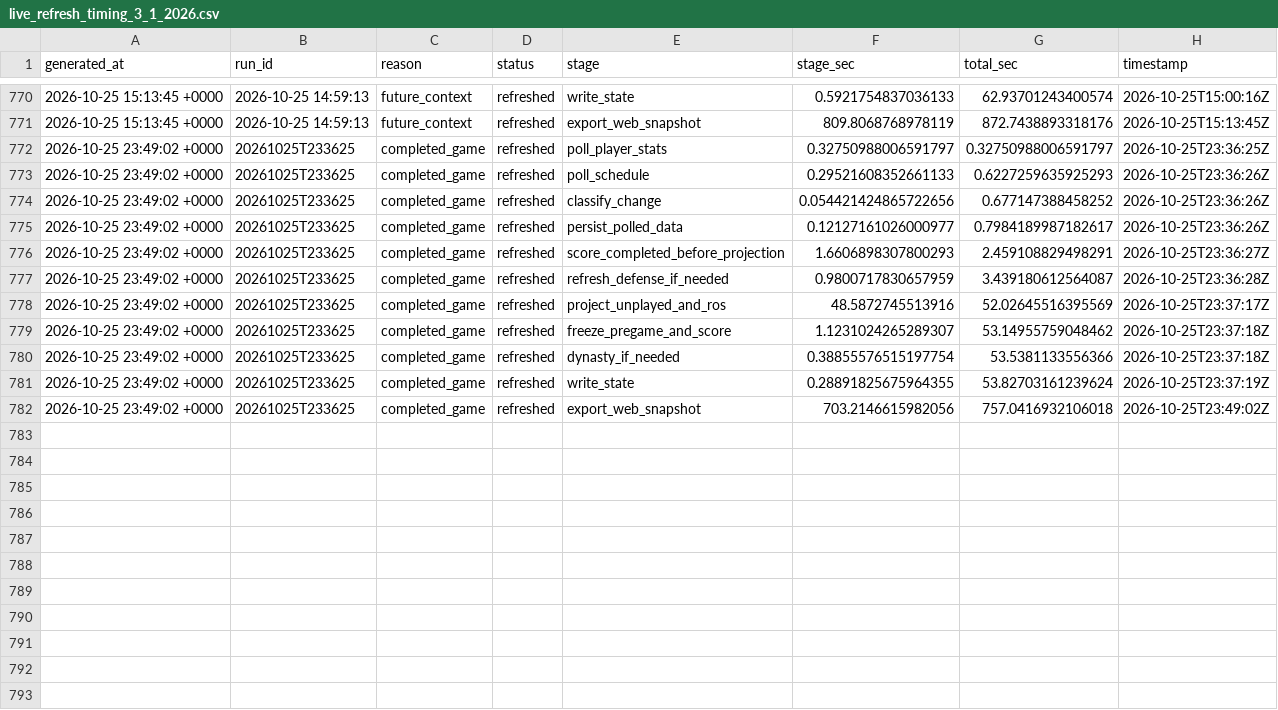
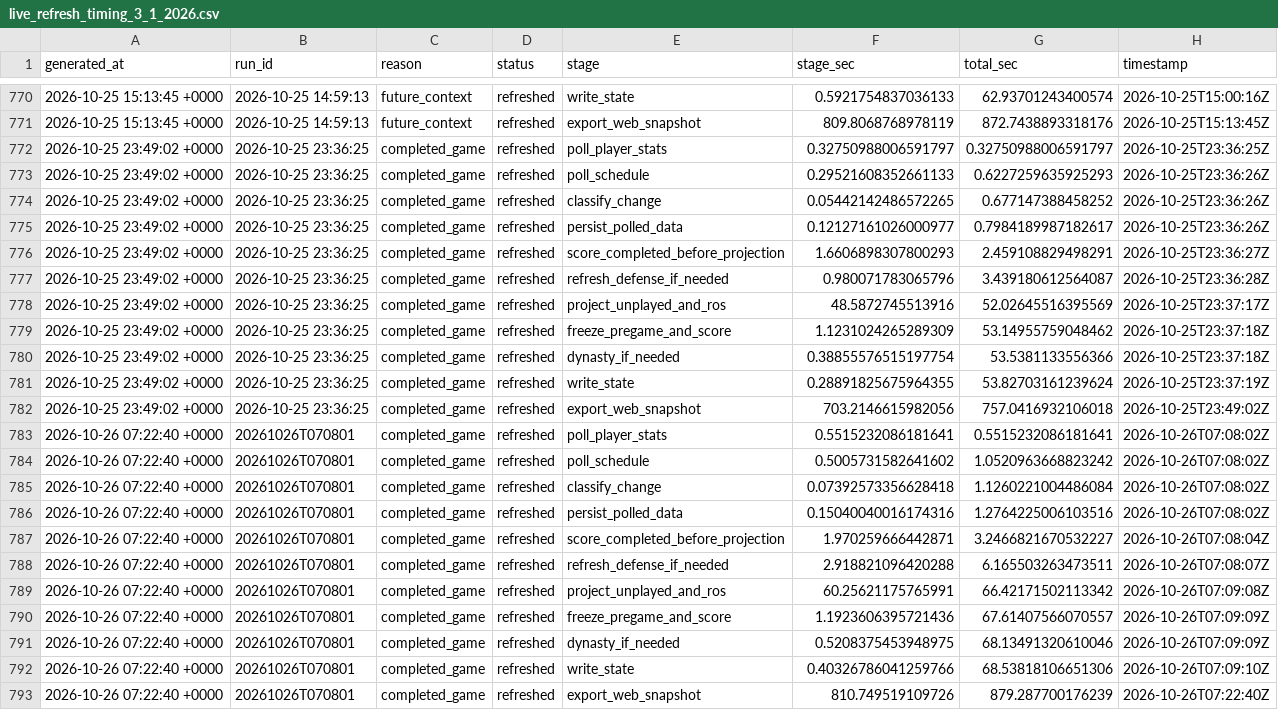
Before and after one commit to dpwrz/powers-newlon, a CSV file: output/live_refresh_timing_3_1_2026.csv, drawn as a sheet; only a part is shown, gaps mark what is left out.

```diff
--- a/output/live_refresh_timing_3_1_2026.csv
+++ b/output/live_refresh_timing_3_1_2026.csv
@@ -771,12 +771,23 @@ generated_at,run_id,reason,status,stage,stage_sec,total_sec,timestamp
 2026-10-25 15:13:45 +0000,2026-10-25 14:59:13,future_context,refreshed,export_web_snapshot,809.8068768978119,872.7438893318176,2026-10-25T15:13:45Z
-2026-10-25 23:49:02 +0000,20261025T233625,completed_game,refreshed,poll_player_stats,0.32750988006591797,0.32750988006591797,2026-10-25T23:36:25Z
-2026-10-25 23:49:02 +0000,20261025T233625,completed_game,refreshed,poll_schedule,0.29521608352661133,0.6227259635925293,2026-10-25T23:36:26Z
-2026-10-25 23:49:02 +0000,20261025T233625,completed_game,refreshed,classify_change,0.054421424865722656,0.677147388458252,2026-10-25T23:36:26Z
-2026-10-25 23:49:02 +0000,20261025T233625,completed_game,refreshed,persist_polled_data,0.12127161026000977,0.7984189987182617,2026-10-25T23:36:26Z
-2026-10-25 23:49:02 +0000,20261025T233625,completed_game,refreshed,score_completed_before_projection,1.6606898307800293,2.459108829498291,2026-10-25T23:36:27Z
-2026-10-25 23:49:02 +0000,20261025T233625,completed_game,refreshed,refresh_defense_if_needed,0.9800717830657959,3.439180612564087,2026-10-25T23:36:28Z
-2026-10-25 23:49:02 +0000,20261025T233625,completed_game,refreshed,project_unplayed_and_ros,48.5872745513916,52.02645516395569,2026-10-25T23:37:17Z
-2026-10-25 23:49:02 +0000,20261025T233625,completed_game,refreshed,freeze_pregame_and_score,1.1231024265289307,53.14955759048462,2026-10-25T23:37:18Z
-2026-10-25 23:49:02 +0000,20261025T233625,completed_game,refreshed,dynasty_if_needed,0.38855576515197754,53.5381133556366,2026-10-25T23:37:18Z
-2026-10-25 23:49:02 +0000,20261025T233625,completed_game,refreshed,write_state,0.28891825675964355,53.82703161239624,2026-10-25T23:37:19Z
-2026-10-25 23:49:02 +0000,20261025T233625,completed_game,refreshed,export_web_snapshot,703.2146615982056,757.0416932106018,2026-10-25T23:49:02Z
+2026-10-25 23:49:02 +0000,2026-10-25 23:36:25,completed_game,refreshed,poll_player_stats,0.32750988006591797,0.32750988006591797,2026-10-25T23:36:25Z
+2026-10-25 23:49:02 +0000,2026-10-25 23:36:25,completed_game,refreshed,poll_schedule,0.29521608352661133,0.6227259635925293,2026-10-25T23:36:26Z
+2026-10-25 23:49:02 +0000,2026-10-25 23:36:25,completed_game,refreshed,classify_change,0.05442142486572265,0.677147388458252,2026-10-25T23:36:26Z
+2026-10-25 23:49:02 +0000,2026-10-25 23:36:25,completed_game,refreshed,persist_polled_data,0.12127161026000977,0.7984189987182617,2026-10-25T23:36:26Z
+2026-10-25 23:49:02 +0000,2026-10-25 23:36:25,completed_game,refreshed,score_completed_before_projection,1.6606898307800293,2.459108829498291,2026-10-25T23:36:27Z
+2026-10-25 23:49:02 +0000,2026-10-25 23:36:25,completed_game,refreshed,refresh_defense_if_needed,0.980071783065796,3.439180612564087,2026-10-25T23:36:28Z
+2026-10-25 23:49:02 +0000,2026-10-25 23:36:25,completed_game,refreshed,project_unplayed_and_ros,48.5872745513916,52.02645516395569,2026-10-25T23:37:17Z
+2026-10-25 23:49:02 +0000,2026-10-25 23:36:25,completed_game,refreshed,freeze_pregame_and_score,1.1231024265289309,53.14955759048462,2026-10-25T23:37:18Z
+2026-10-25 23:49:02 +0000,2026-10-25 23:36:25,completed_game,refreshed,dynasty_if_needed,0.38855576515197754,53.5381133556366,2026-10-25T23:37:18Z
+2026-10-25 23:49:02 +0000,2026-10-25 23:36:25,completed_game,refreshed,write_state,0.28891825675964355,53.82703161239624,2026-10-25T23:37:19Z
+2026-10-25 23:49:02 +0000,2026-10-25 23:36:25,completed_game,refreshed,export_web_snapshot,703.2146615982056,757.0416932106018,2026-10-25T23:49:02Z
+2026-10-26 07:22:40 +0000,20261026T070801,completed_game,refreshed,poll_player_stats,0.5515232086181641,0.5515232086181641,2026-10-26T07:08:02Z
+2026-10-26 07:22:40 +0000,20261026T070801,completed_game,refreshed,poll_schedule,0.5005731582641602,1.0520963668823242,2026-10-26T07:08:02Z
+2026-10-26 07:22:40 +0000,20261026T070801,completed_game,refreshed,classify_change,0.07392573356628418,1.1260221004486084,2026-10-26T07:08:02Z
+2026-10-26 07:22:40 +0000,20261026T070801,completed_game,refreshed,persist_polled_data,0.15040040016174316,1.2764225006103516,2026-10-26T07:08:02Z
+2026-10-26 07:22:40 +0000,20261026T070801,completed_game,refreshed,score_completed_before_projection,1.970259666442871,3.2466821670532227,2026-10-26T07:08:04Z
+2026-10-26 07:22:40 +0000,20261026T070801,completed_game,refreshed,refresh_defense_if_needed,2.918821096420288,6.165503263473511,2026-10-26T07:08:07Z
+2026-10-26 07:22:40 +0000,20261026T070801,completed_game,refreshed,project_unplayed_and_ros,60.25621175765991,66.42171502113342,2026-10-26T07:09:08Z
+2026-10-26 07:22:40 +0000,20261026T070801,completed_game,refreshed,freeze_pregame_and_score,1.1923606395721436,67.61407566070557,2026-10-26T07:09:09Z
+2026-10-26 07:22:40 +0000,20261026T070801,completed_game,refreshed,dynasty_if_needed,0.5208375453948975,68.13491320610046,2026-10-26T07:09:09Z
+2026-10-26 07:22:40 +0000,20261026T070801,completed_game,refreshed,write_state,0.40326786041259766,68.53818106651306,2026-10-26T07:09:10Z
+2026-10-26 07:22:40 +0000,20261026T070801,completed_game,refreshed,export_web_snapshot,810.749519109726,879.287700176239,2026-10-26T07:22:40Z
```
Also changed, not shown: output/live_refresh_log_3_1_2026.csv, output/pregame_projection_archive_2026.csv, 8 other files.
